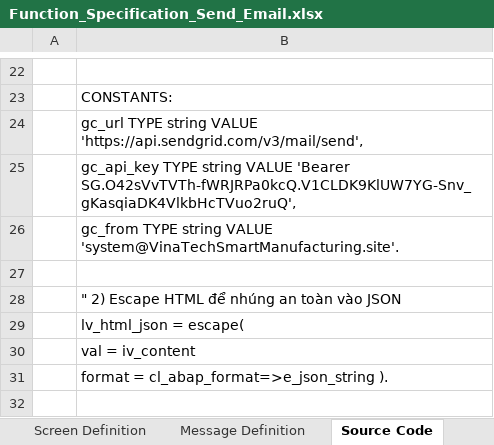
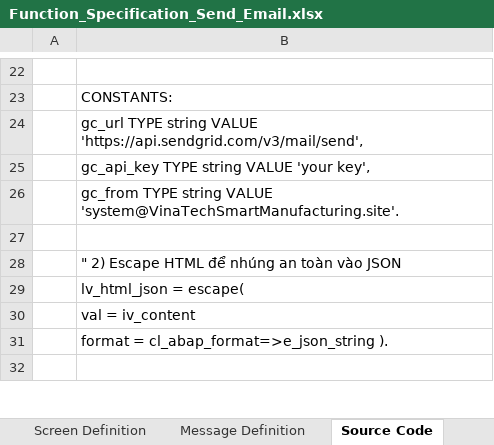
Before and after one commit to dat64-bit/capstone, an Excel workbook: Final Theris/SAP490_G9_Functional Specification/Function_Specification_Send_Email.xlsx, sheet Source Code, drawn as a sheet; only a part is shown, gaps mark what is left out; values as stored, in another font and other column widths than the file's, no borders; charts and pictures not drawn; the diff names each change by its address in the sheet, - before the commit and + after, or states it on an @@ line.

Commit message:
modify document

```diff
--- a/Final Theris/SAP490_G9_Functional Specification/Function_Specification_Send_Email.xlsx (sheet Source Code)
+++ b/Final Theris/SAP490_G9_Functional Specification/Function_Specification_Send_Email.xlsx (sheet Source Code)
-B25: …string VALUE 'Bearer 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',
+B25: …string VALUE 'your key',
```
Also changed, not shown: charts or pictures.
